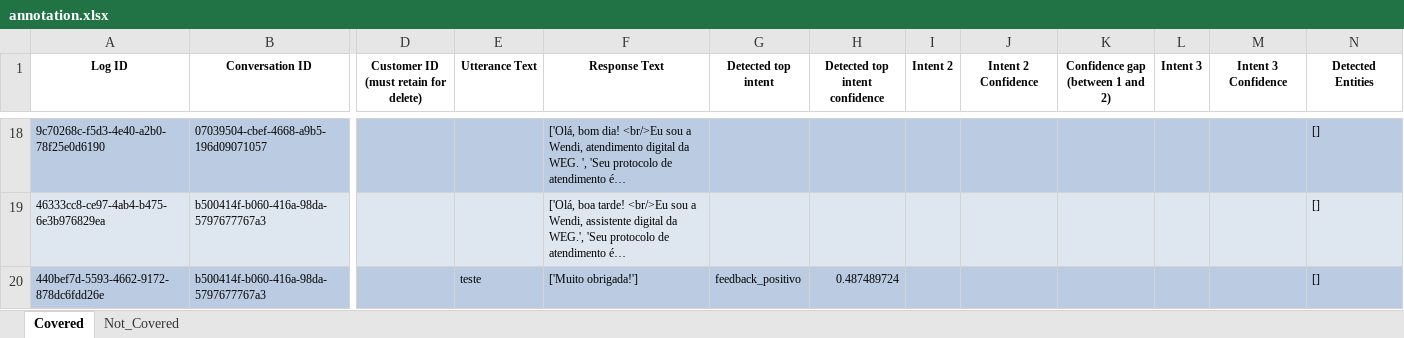
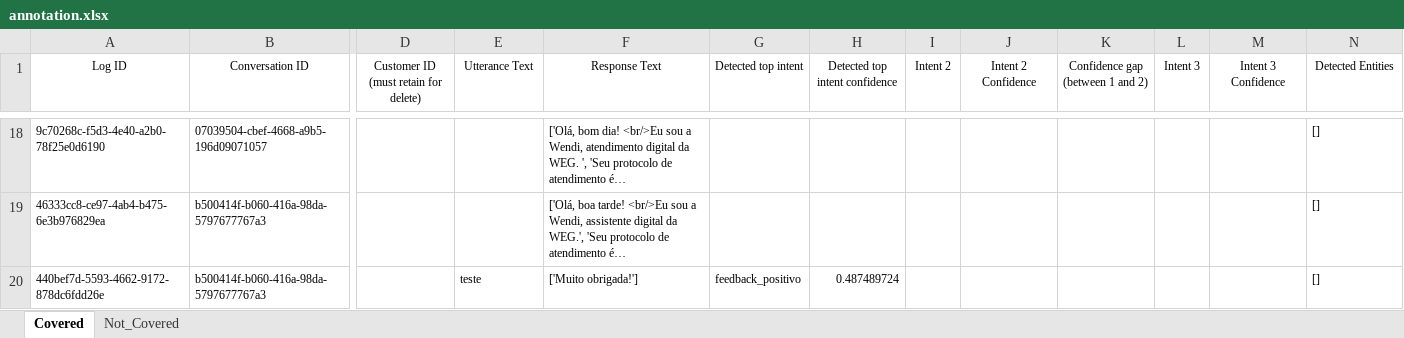
Before and after one commit to lizcmoreira/note, an Excel workbook: annotation.xlsx, sheet Covered, drawn as a sheet; only a part is shown, gaps mark what is left out; long unchanged cells end in …; values as stored, in another font and other column widths than the file's, no borders; the diff covers the shown part only; the diff names each change by its address in the sheet, - before the commit and + after, or states it on an @@ line.

```diff
--- a/annotation.xlsx (sheet Covered)
+++ b/annotation.xlsx (sheet Covered)
-A1:N1 bold: on
+A1:N1 bold: off
-A18:B18 fill: #BBCCE2
+A18:B18 fill: none
-D18:N18 fill: #BBCCE2
+D18:N18 fill: none
-A19:B19 fill: #DEE6EF
+A19:B19 fill: none
-D19:N19 fill: #DEE6EF
+D19:N19 fill: none
-A20:B20 fill: #BBCCE2
+A20:B20 fill: none
-D20:N20 fill: #BBCCE2
+D20:N20 fill: none
```
Also changed, not shown: cell formats elsewhere in this sheet.
